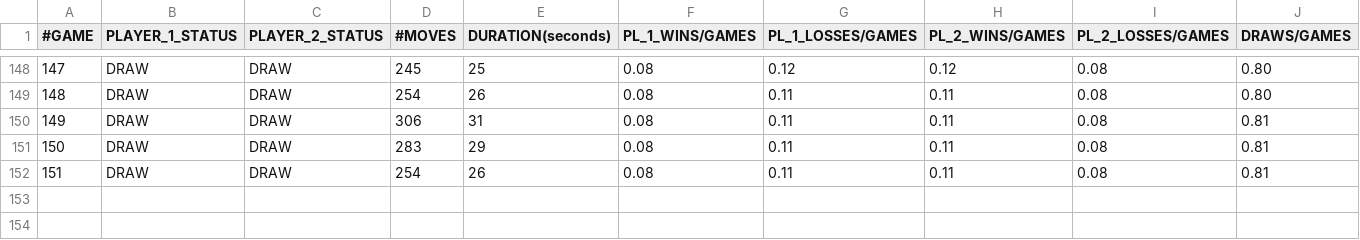
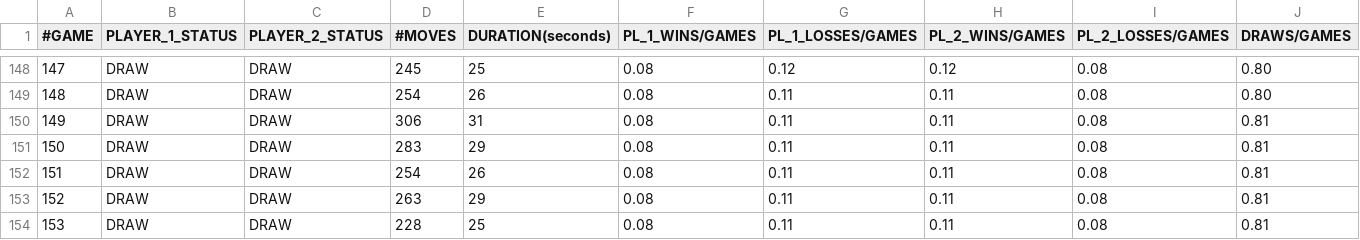
Before and after one commit to matteonaccarato/chess, a CSV file: GameData/random_random.csv, drawn as a sheet; only a part is shown, gaps mark what is left out; the diff names each change by its address in the sheet, - before the commit and + after, or states it on an @@ line.

Commit message:
Add draws counter

```diff
--- a/GameData/random_random.csv
+++ b/GameData/random_random.csv
+row 153: 152 | DRAW | DRAW | 263 | 29 | 0.08 | 0.11 | 0.11 | 0.08 | 0.81
+row 154: 153 | DRAW | DRAW | 228 | 25 | 0.08 | 0.11 | 0.11 | 0.08 | 0.81
```
Also changed, not shown: 10 other files.
